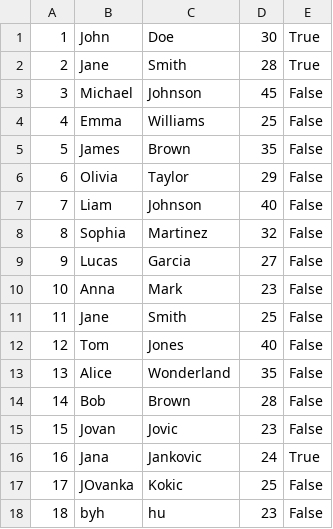
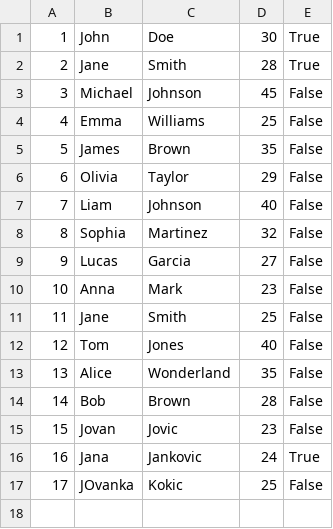
Before and after one commit to kzi-nastava/sims-in-2024-group-2-team-c, a CSV file: Resources/Data/peoplesinfo.csv, drawn as a sheet; the diff names each change by its address in the sheet, - before the commit and + after, or states it on an @@ line.

```diff
--- a/Resources/Data/peoplesinfo.csv
+++ b/Resources/Data/peoplesinfo.csv
-row 18: 18 | byh | hu | 23 | False
```
Also changed, not shown: Resources/Data/tourinstance.csv, 14 other files.
